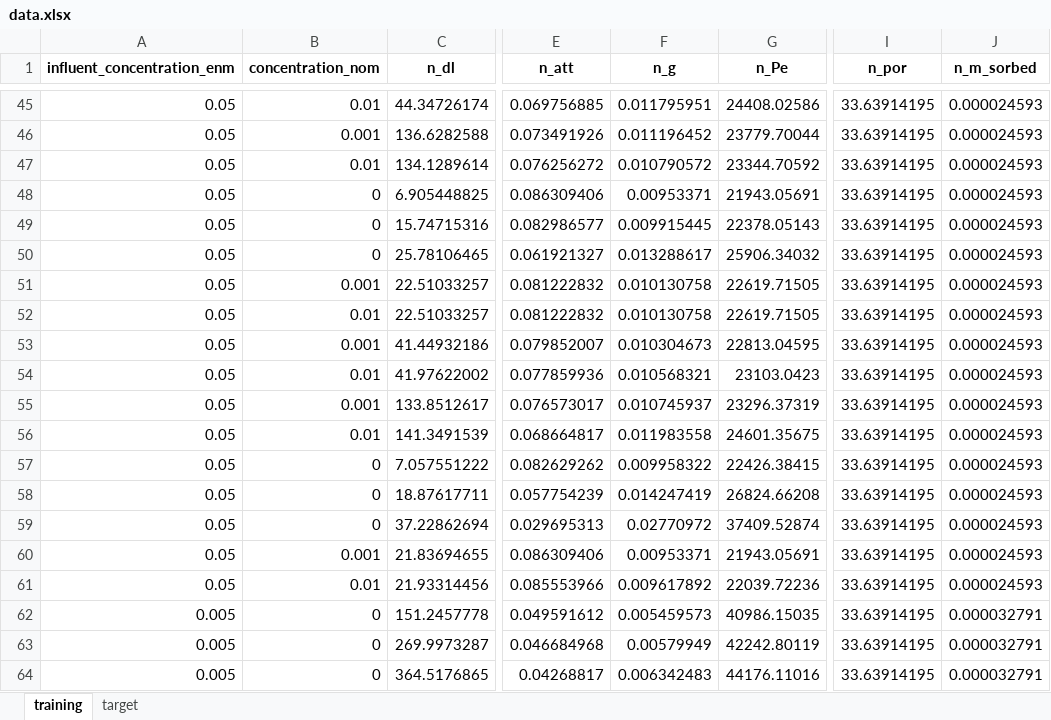
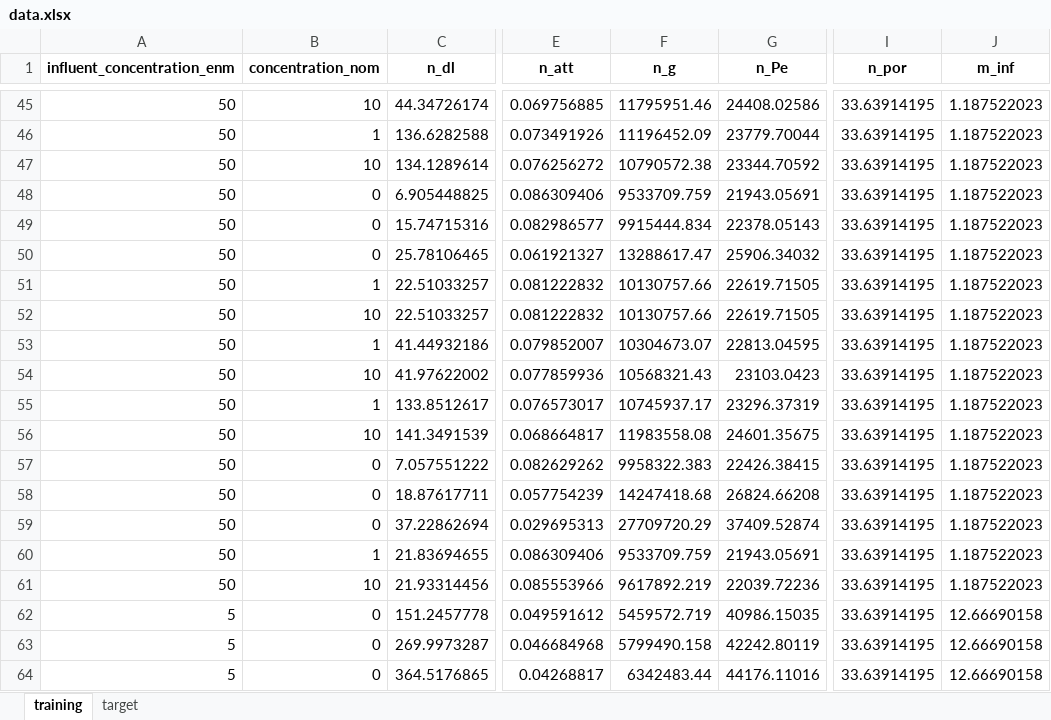
Before and after one commit to eli-s-goldberg/Goldberg_et_al_2016, an Excel workbook: transport_database/data.xlsx, sheet training, drawn as a sheet; only a part is shown, gaps mark what is left out; values as stored, in another font and other column widths than the file's, no borders; the diff covers the shown part only; the diff names each change by its address in the sheet, - before the commit and + after, or states it on an @@ line.

```diff
--- a/transport_database/data.xlsx (sheet training)
+++ b/transport_database/data.xlsx (sheet training)
-J1: n_m_sorbed
+J1: m_inf
-A45:A61 (influent_concentration_enm): 0.05
+A45:A61 (influent_concentration_enm): 50
-B45 (concentration_nom): 0.01
+B45 (concentration_nom): 10
-F45 (n_g): 0.011795951
+F45 (n_g): 11795951.46
-J45:J61 (m_inf): 0.000024593
+J45:J61 (m_inf): 1.187522023
-B46 (concentration_nom): 0.001
+B46 (concentration_nom): 1
-F46 (n_g): 0.011196452
+F46 (n_g): 11196452.09
-B47 (concentration_nom): 0.01
+B47 (concentration_nom): 10
-F47 (n_g): 0.010790572
+F47 (n_g): 10790572.38
-F48 (n_g): 0.00953371
+F48 (n_g): 9533709.759
-F49 (n_g): 0.009915445
+F49 (n_g): 9915444.834
-F50 (n_g): 0.013288617
+F50 (n_g): 13288617.47
-B51 (concentration_nom): 0.001
+B51 (concentration_nom): 1
-F51:F52 (n_g): 0.010130758
+F51:F52 (n_g): 10130757.66
-B52 (concentration_nom): 0.01
+B52 (concentration_nom): 10
-B53 (concentration_nom): 0.001
+B53 (concentration_nom): 1
-F53 (n_g): 0.010304673
+F53 (n_g): 10304673.07
-B54 (concentration_nom): 0.01
+B54 (concentration_nom): 10
-F54 (n_g): 0.010568321
+F54 (n_g): 10568321.43
-B55 (concentration_nom): 0.001
+B55 (concentration_nom): 1
-F55 (n_g): 0.010745937
+F55 (n_g): 10745937.17
-B56 (concentration_nom): 0.01
+B56 (concentration_nom): 10
-F56 (n_g): 0.011983558
+F56 (n_g): 11983558.08
-F57 (n_g): 0.009958322
+F57 (n_g): 9958322.383
-F58 (n_g): 0.014247419
+F58 (n_g): 14247418.68
-F59 (n_g): 0.02770972
+F59 (n_g): 27709720.29
-B60 (concentration_nom): 0.001
+B60 (concentration_nom): 1
-F60 (n_g): 0.00953371
+F60 (n_g): 9533709.759
-B61 (concentration_nom): 0.01
+B61 (concentration_nom): 10
-F61 (n_g): 0.009617892
+F61 (n_g): 9617892.219
-A62:A64 (influent_concentration_enm): 0.005
+A62:A64 (influent_concentration_enm): 5
-F62 (n_g): 0.005459573
+F62 (n_g): 5459572.719
-J62:J64 (m_inf): 0.000032791
+J62:J64 (m_inf): 12.66690158
-F63 (n_g): 0.00579949
+F63 (n_g): 5799490.158
-F64 (n_g): 0.006342483
+F64 (n_g): 6342483.44
```
Also changed, not shown: 643 edited cells elsewhere in this sheet, 9 other files.
